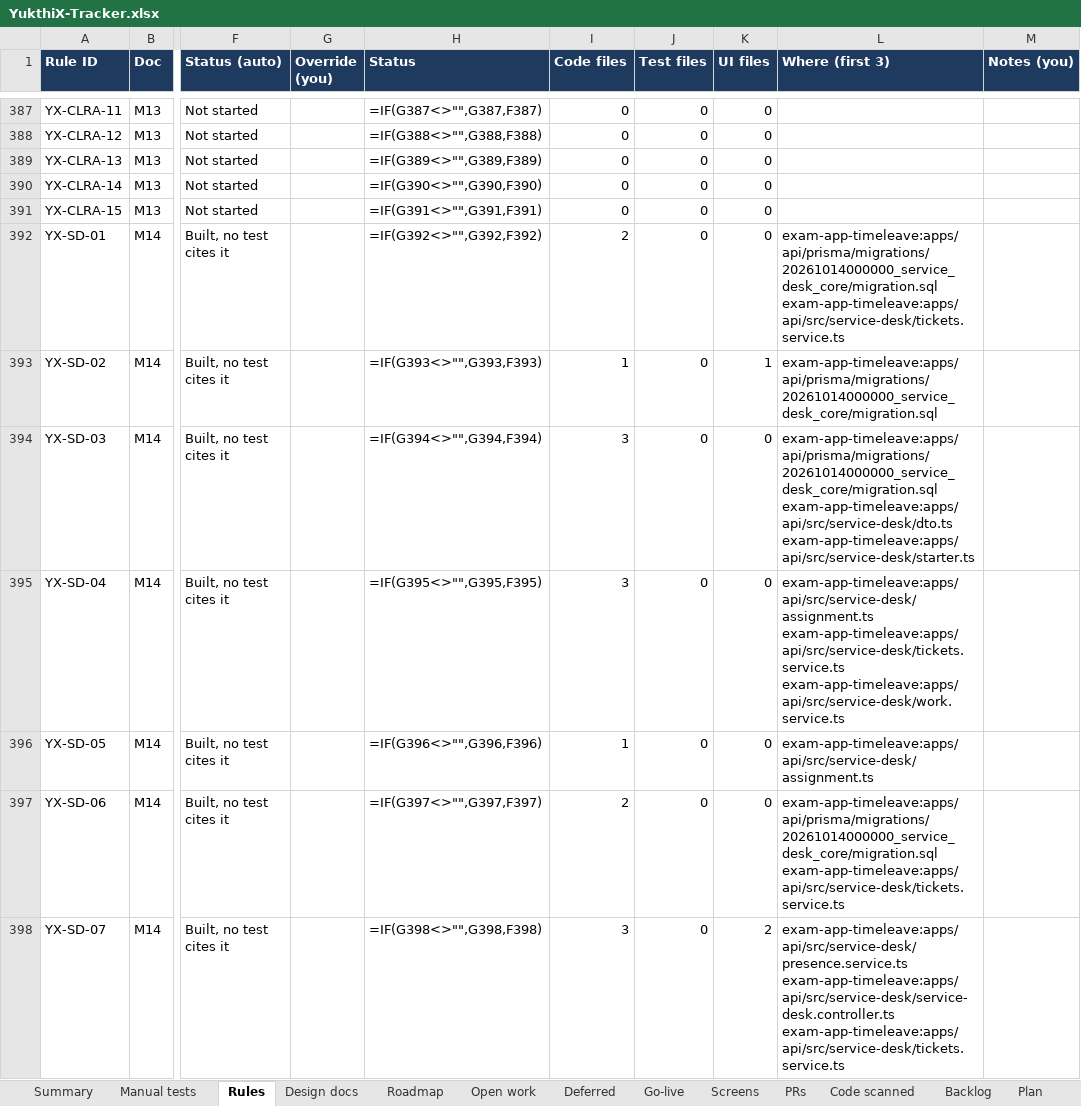
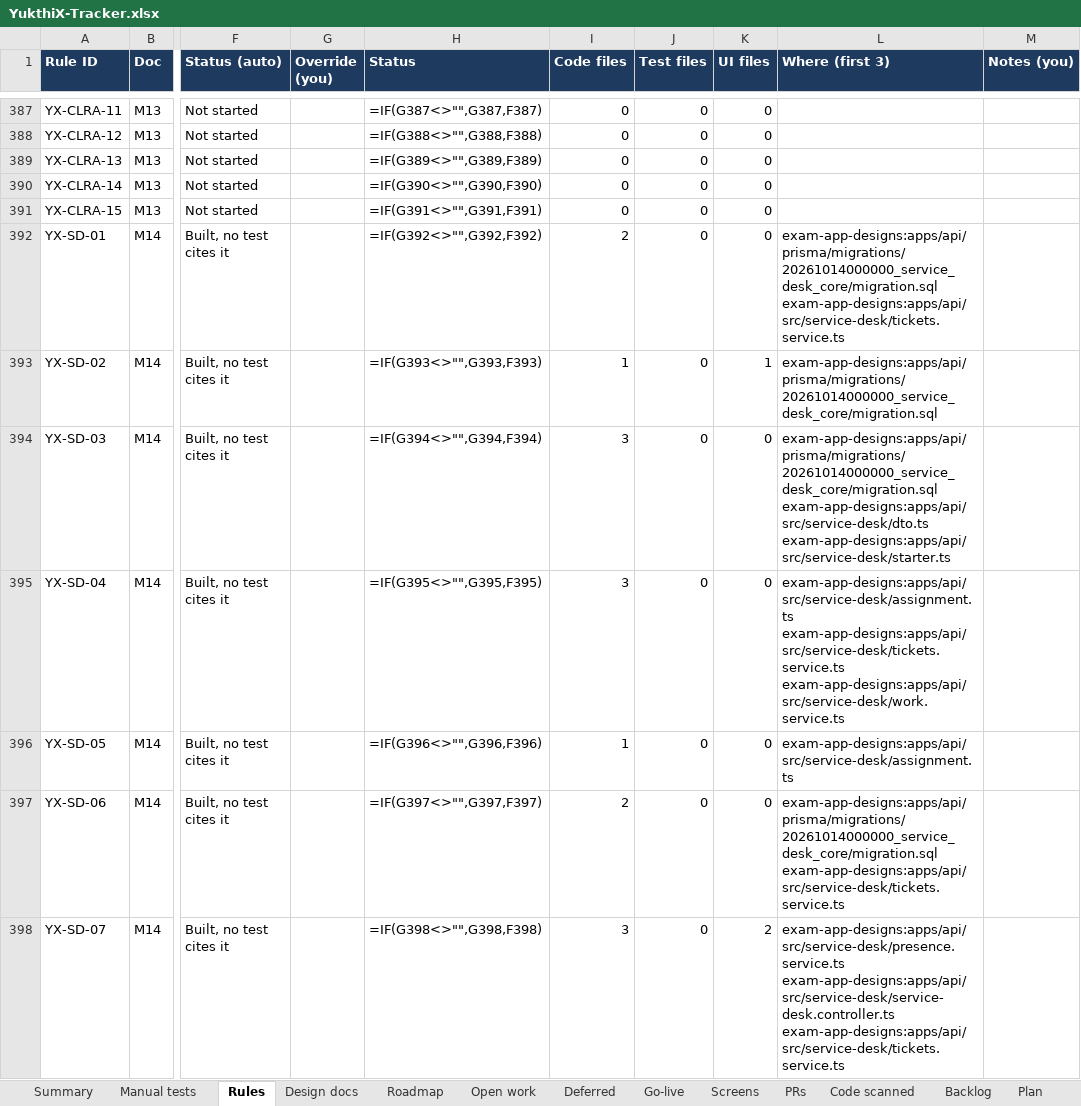
Before and after one commit to hari9495/exam-app, an Excel workbook: docs/yukthix/tracker/YukthiX-Tracker.xlsx, sheet Rules, drawn as a sheet; only a part is shown, gaps mark what is left out; values as stored, in another font and other column widths than the file's, no borders; formulas without a stored value are shown as written; conditional formats not drawn; ↵ is a line break in a cell; the diff covers the shown part only; the diff names each change by its address in the sheet, - before the commit and + after, or states it on an @@ line.

```diff
--- a/docs/yukthix/tracker/YukthiX-Tracker.xlsx (sheet Rules)
+++ b/docs/yukthix/tracker/YukthiX-Tracker.xlsx (sheet Rules)
-L392 (Where (first 3)): exam-app-timeleave:apps/api/prisma/migrations/20261014000000_service_desk_core/migration.sql ↵ exam-app-timeleave:apps/api/src/service-desk/tickets.service.ts
+L392 (Where (first 3)): exam-app-designs:apps/api/prisma/migrations/20261014000000_service_desk_core/migration.sql ↵ exam-app-designs:apps/api/src/service-desk/tickets.service.ts
-L393 (Where (first 3)): exam-app-timeleave:apps/api/prisma/migrations/20261014000000_service_desk_core/migration.sql
+L393 (Where (first 3)): exam-app-designs:apps/api/prisma/migrations/20261014000000_service_desk_core/migration.sql
-L394 (Where (first 3)): exam-app-timeleave:apps/api/prisma/migrations/20261014000000_service_desk_core/migration.sql ↵ exam-app-timeleave:apps/api/src/service-desk/dto.ts ↵ exam-app-timeleave:apps/api/src/service-desk/starter.ts
+L394 (Where (first 3)): exam-app-designs:apps/api/prisma/migrations/20261014000000_service_desk_core/migration.sql ↵ exam-app-designs:apps/api/src/service-desk/dto.ts ↵ exam-app-designs:apps/api/src/service-desk/starter.ts
-L395 (Where (first 3)): exam-app-timeleave:apps/api/src/service-desk/assignment.ts ↵ exam-app-timeleave:apps/api/src/service-desk/tickets.service.ts ↵ exam-app-timeleave:apps/api/src/service-desk/work.service.ts
+L395 (Where (first 3)): exam-app-designs:apps/api/src/service-desk/assignment.ts ↵ exam-app-designs:apps/api/src/service-desk/tickets.service.ts ↵ exam-app-designs:apps/api/src/service-desk/work.service.ts
-L396 (Where (first 3)): exam-app-timeleave:apps/api/src/service-desk/assignment.ts
+L396 (Where (first 3)): exam-app-designs:apps/api/src/service-desk/assignment.ts
-L397 (Where (first 3)): exam-app-timeleave:apps/api/prisma/migrations/20261014000000_service_desk_core/migration.sql ↵ exam-app-timeleave:apps/api/src/service-desk/tickets.service.ts
+L397 (Where (first 3)): exam-app-designs:apps/api/prisma/migrations/20261014000000_service_desk_core/migration.sql ↵ exam-app-designs:apps/api/src/service-desk/tickets.service.ts
-L398 (Where (first 3)): exam-app-timeleave:apps/api/src/service-desk/presence.service.ts ↵ exam-app-timeleave:apps/api/src/service-desk/service-desk.controller.ts ↵ exam-app-timeleave:apps/api/src/service-desk/tickets.service.ts
+L398 (Where (first 3)): exam-app-designs:apps/api/src/service-desk/presence.service.ts ↵ exam-app-designs:apps/api/src/service-desk/service-desk.controller.ts ↵ exam-app-designs:apps/api/src/service-desk/tickets.service.ts
```
Also changed, not shown: 320 edited cells elsewhere in this sheet, sheet Manual tests, sheet Screens, sheet Summary, sheet Code scanned, 32 other files.
